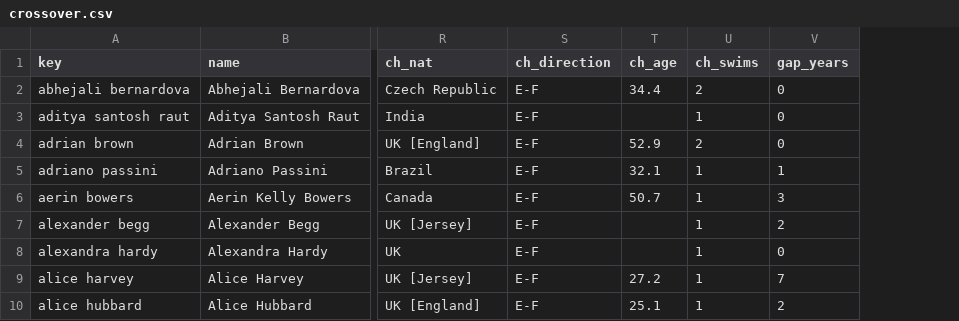
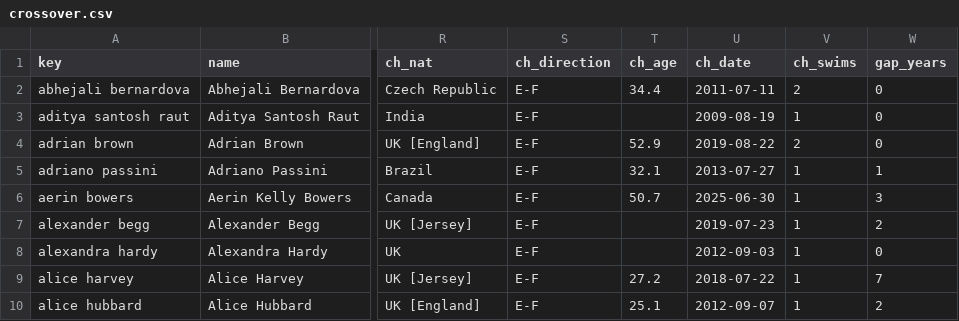
Before and after one commit to silvanm/marathon-swim-analysis, a CSV file: srichinmoy/crossover.csv, drawn as a sheet; only a part is shown, gaps mark what is left out; the diff names each change by its address in the sheet, - before the commit and + after, or states it on an @@ line.

```diff
--- a/srichinmoy/crossover.csv
+++ b/srichinmoy/crossover.csv
+column U (ch_date), rows 2-10: 2011-07-11 | 2009-08-19 | 2019-08-22 | 2013-07-27 | 2025-06-30 | 2019-07-23 | 2012-09-03 | 2018-07-22 | 2012-09-07
```
Also changed, not shown: srichinmoy/crossover_review.csv, 11 other files.
